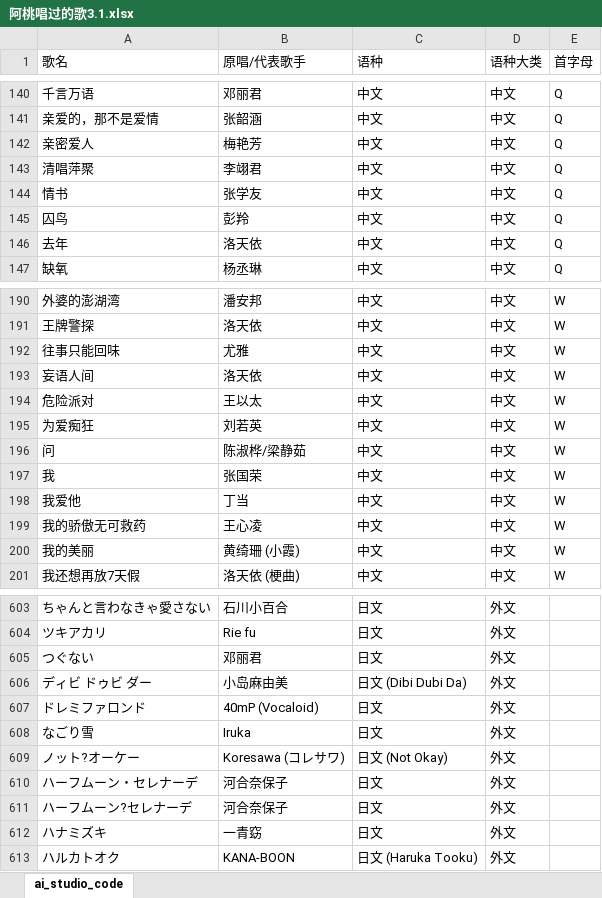
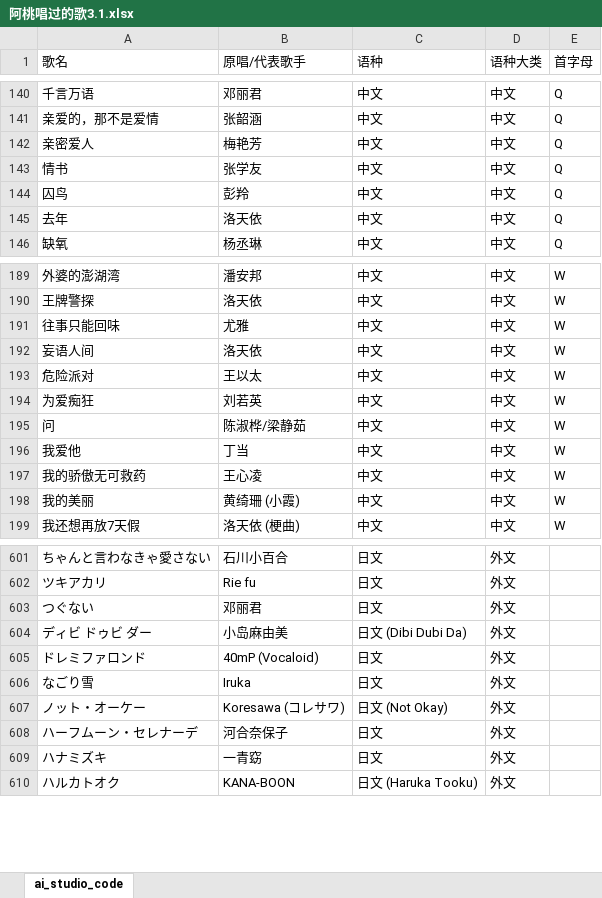
Before and after one commit to ducaoUSHIO/ducaoUSHIO.github.io, an Excel workbook: 阿桃唱过的歌3.1.xlsx, sheet ai_studio_code, drawn as a sheet; only a part is shown, gaps mark what is left out; values as stored, in another font and other column widths than the file's, no borders; charts and pictures not drawn; removed rows and columns are numbered as before the commit, all else as after; the diff names each change by its address in the sheet, - before the commit and + after, or states it on an @@ line.

Commit message:
Add files via upload

```diff
--- a/阿桃唱过的歌3.1.xlsx (sheet ai_studio_code)
+++ b/阿桃唱过的歌3.1.xlsx (sheet ai_studio_code)
-row 143: 清唱萍聚 | 李翊君 | 中文 | 中文 | Q
-row 197: 我 | 张国荣 | 中文 | 中文 | W
-A607 (歌名): ノット?オーケー
+A607 (歌名): ノット・オーケー
-row 611: ハーフムーン?セレナーデ | 河合奈保子 | 日文 | 外文
```
